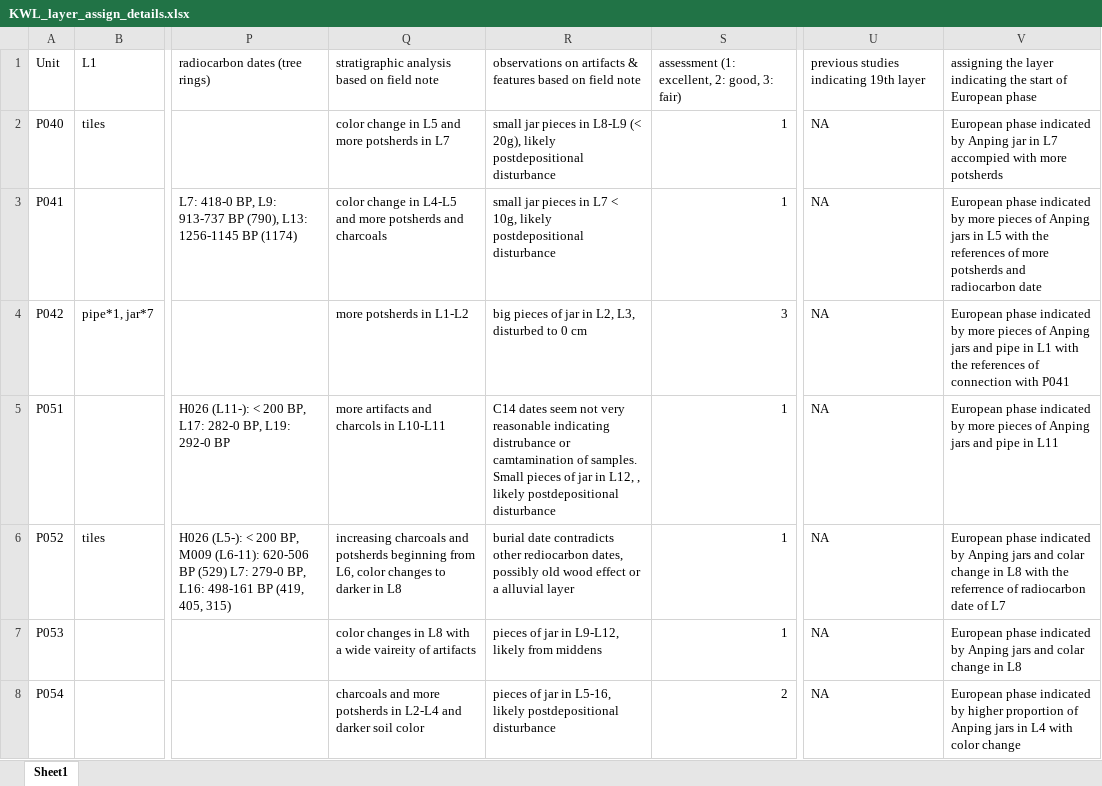
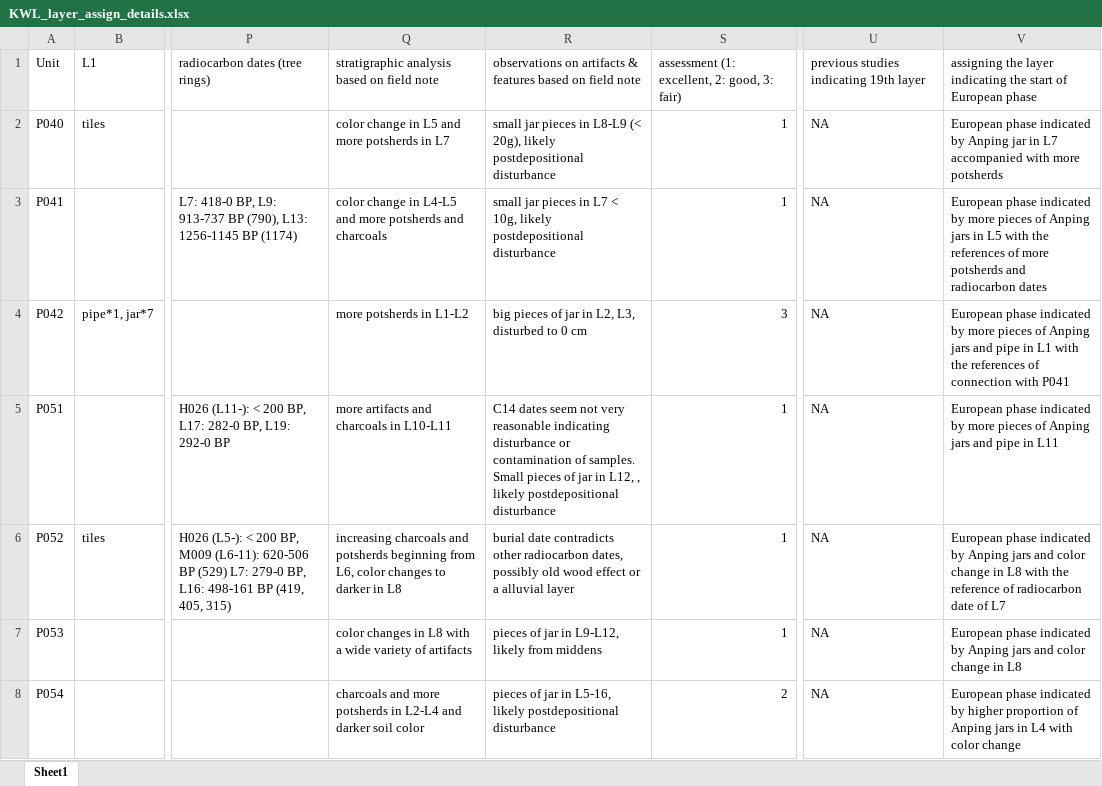
Before and after one commit to LiYingWang/kwl-ornaments, an Excel workbook: analysis/data/Supplementary_Information/KWL_layer_assign_details.xlsx, sheet Sheet1, drawn as a sheet; only a part is shown, gaps mark what is left out; values as stored, in another font and other column widths than the file's, no borders; the diff covers the shown part only; the diff names each change by its address in the sheet, - before the commit and + after, or states it on an @@ line.

Commit message:
fix typos in spreadsheet

```diff
--- a/analysis/data/Supplementary_Information/KWL_layer_assign_details.xlsx (sheet Sheet1)
+++ b/analysis/data/Supplementary_Information/KWL_layer_assign_details.xlsx (sheet Sheet1)
-V2: …in L7 accompied with more…
+V2: …in L7 accompanied with more…
-V3: …and radiocarbon date
+V3: …and radiocarbon dates
-Q5: more artifacts and charcols in L10-L11
+Q5: more artifacts and charcoals in L10-L11
-R5: …reasonable indicating distrubance or camtamination of samples.…
+R5: …reasonable indicating disturbance or contamination of samples.…
-R6: …contradicts other rediocarbon dates, possibly…
+R6: …contradicts other radiocarbon dates, possibly…
-V6: …jars and colar change in L8 with the referrence of radiocarbon…
+V6: …jars and color change in L8 with the reference of radiocarbon…
-Q7: …a wide vaireity of artifacts
+Q7: …a wide variety of artifacts
-V7: …jars and colar change in…
+V7: …jars and color change in…
```
Also changed, not shown: 34 edited cells elsewhere in this sheet, 2 other files.
